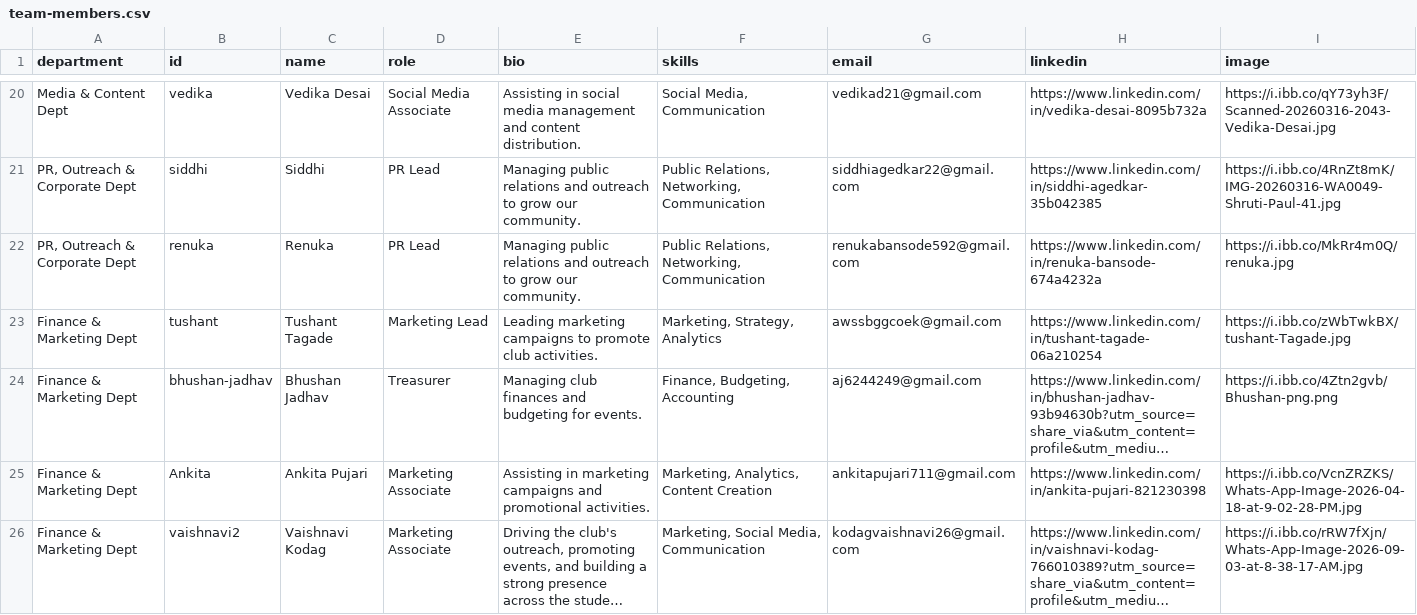
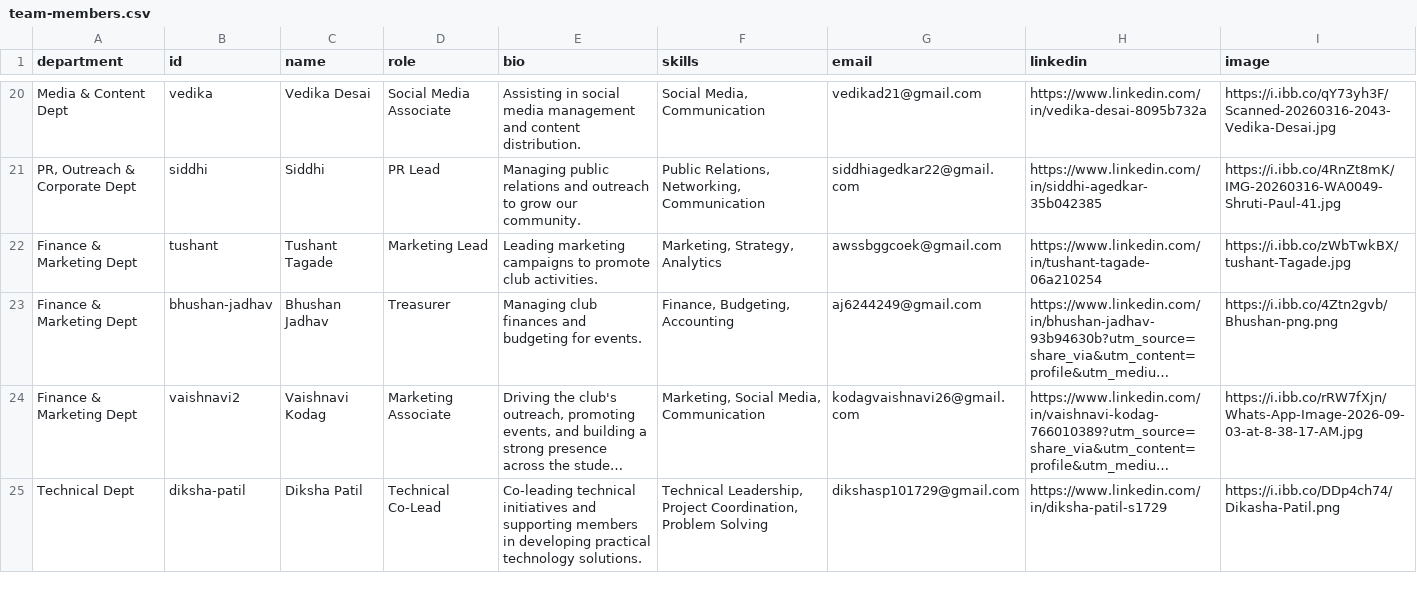
Before and after one commit to aws-sbg-gcoek/new-scd-repo-kop, a CSV file: client/public/team-members.csv, drawn as a sheet; only a part is shown, gaps mark what is left out; long unchanged cells end in …; removed rows and columns are numbered as before the commit, all else as after; the diff covers the shown part only; the diff names each change by its address in the sheet, - before the commit and + after, or states it on an @@ line.

Commit message:
feat: add 18 new team members and remove Chaitanya, Renuka, Ankita, Aniket, Vaishnavi Sawant

```diff
--- a/client/public/team-members.csv
+++ b/client/public/team-members.csv
-row 22: PR, Outreach & Corporate Dept | renuka | Renuka | PR Lead | Managing public relations and outreach to grow our community. | Public Relations, Networking, Communication | renukabansode592@gmail.com | https://www.linkedin.com/in/renuka-bansode-674a4232a | https://i.ibb.co/MkRr4m0Q/renuka.jpg
-row 25: Finance & Marketing Dept | Ankita | Ankita Pujari | Marketing Associate | Assisting in marketing campaigns and promotional activities. | Marketing, Analytics, Content Creation | ankitapujari711@gmail.com | https://www.linkedin.com/in/ankita-pujari-821230398 | https://i.ibb.co/VcnZRZKS/Whats-App-Image-2026-04-18-at-9-02-28-PM.jpg
+row 25: Technical Dept | diksha-patil | Diksha Patil | Technical Co-Lead | Co-leading technical initiatives and supporting members in developing practical technology solutions. | Technical Leadership, Project Coordination, Problem Solving | dikshasp101729@gmail.com | https://www.linkedin.com/in/diksha-patil-s1729 | https://i.ibb.co/DDp4ch74/Dikasha-Patil.png
```
Also changed, not shown: 17 added rows elsewhere in this file, 1 other file.
